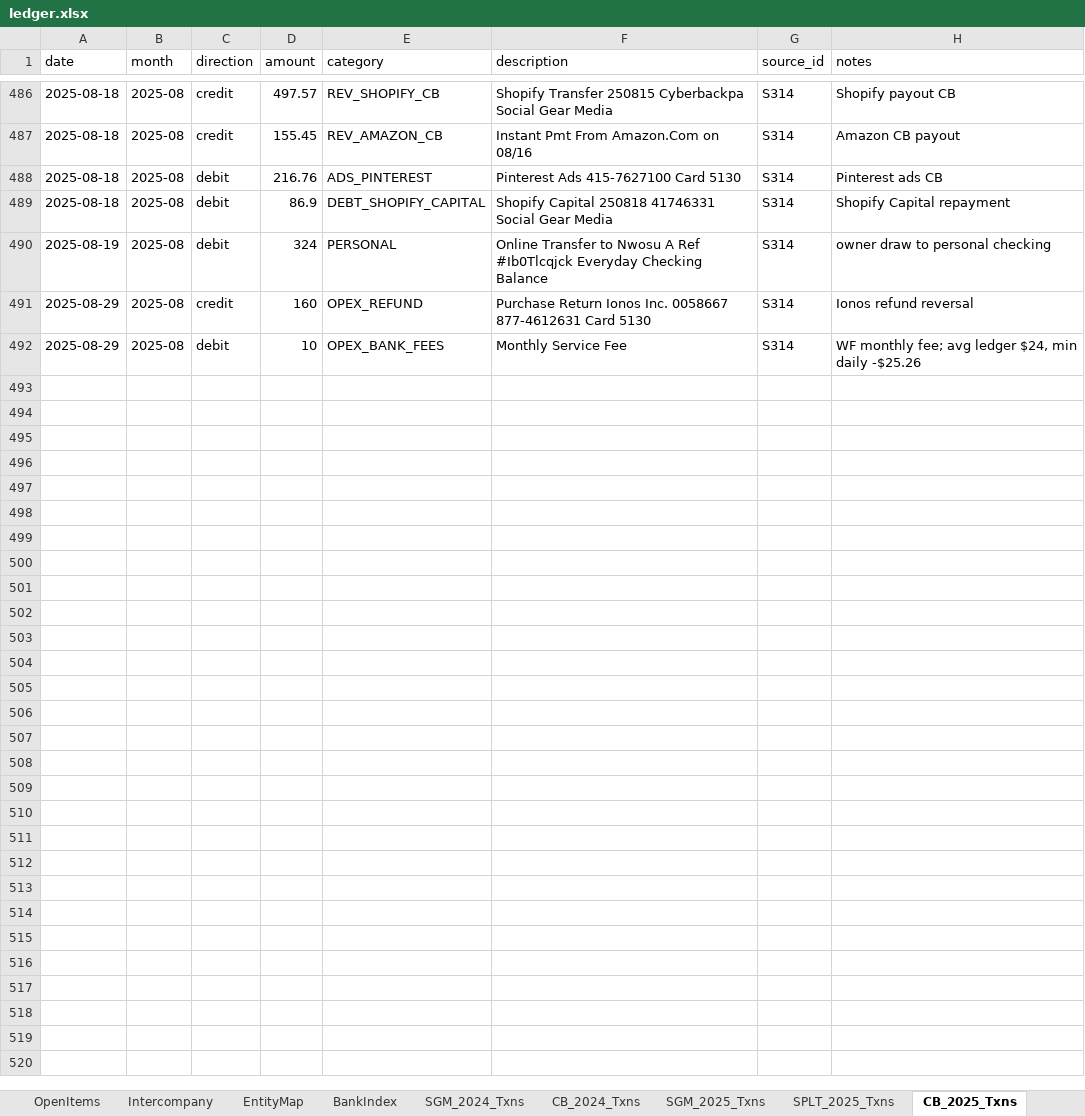
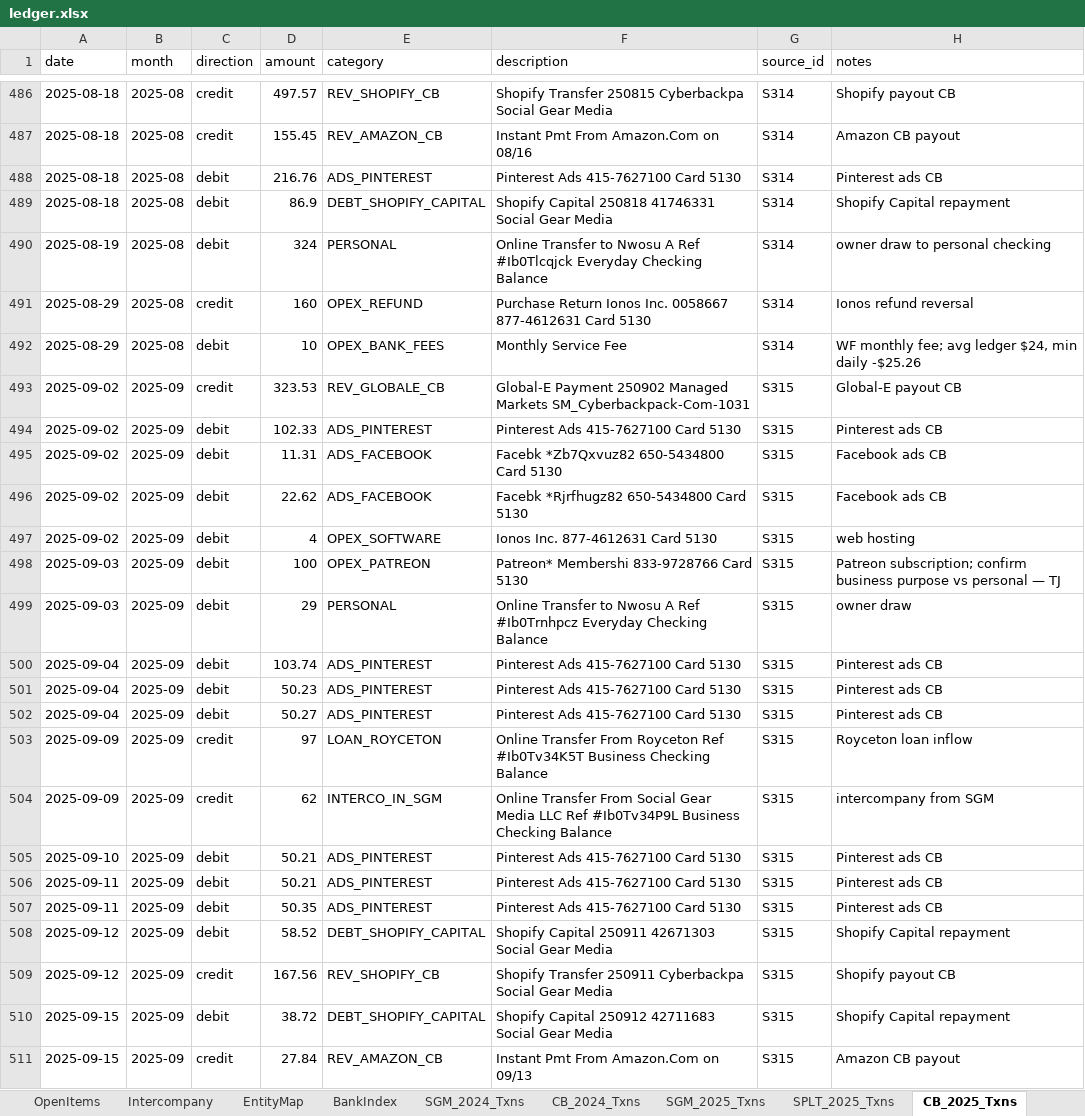
Before and after one commit to ArizeNwosu/StoneSupplyCo, an Excel workbook: Downloads/Splitflask-Financials/ledger.xlsx, sheet CB_2025_Txns, drawn as a sheet; only a part is shown, gaps mark what is left out; values as stored, in another font and other column widths than the file's, no borders; the diff covers the shown part only; the diff names each change by its address in the sheet, - before the commit and + after, or states it on an @@ line.

Commit message:
CB 2025 Sep (S315) — 54 txns, cr $4,447.70, dr $4,509.04, close $88.76 PASS

```diff
--- a/Downloads/Splitflask-Financials/ledger.xlsx (sheet CB_2025_Txns)
+++ b/Downloads/Splitflask-Financials/ledger.xlsx (sheet CB_2025_Txns)
+row 493: 2025-09-02 | 2025-09 | credit | 323.53 | REV_GLOBALE_CB | Global-E Payment 250902 Managed Markets SM_Cyberbackpack-Com-1031 | S315 | Global-E payout CB
+row 494: 2025-09-02 | 2025-09 | debit | 102.33 | ADS_PINTEREST | Pinterest Ads 415-7627100 Card 5130 | S315 | Pinterest ads CB
+row 495: 2025-09-02 | 2025-09 | debit | 11.31 | ADS_FACEBOOK | Facebk *Zb7Qxvuz82 650-5434800 Card 5130 | S315 | Facebook ads CB
+row 496: 2025-09-02 | 2025-09 | debit | 22.62 | ADS_FACEBOOK | Facebk *Rjrfhugz82 650-5434800 Card 5130 | S315 | Facebook ads CB
+row 497: 2025-09-02 | 2025-09 | debit | 4 | OPEX_SOFTWARE | Ionos Inc. 877-4612631 Card 5130 | S315 | web hosting
+row 498: 2025-09-03 | 2025-09 | debit | 100 | OPEX_PATREON | Patreon* Membershi 833-9728766 Card 5130 | S315 | Patreon subscription; confirm business purpose vs personal — TJ
+row 499: 2025-09-03 | 2025-09 | debit | 29 | PERSONAL | Online Transfer to Nwosu A Ref #Ib0Trnhpcz Everyday Checking Balance | S315 | owner draw
+row 500: 2025-09-04 | 2025-09 | debit | 103.74 | ADS_PINTEREST | Pinterest Ads 415-7627100 Card 5130 | S315 | Pinterest ads CB
+row 501: 2025-09-04 | 2025-09 | debit | 50.23 | ADS_PINTEREST | Pinterest Ads 415-7627100 Card 5130 | S315 | Pinterest ads CB
+row 502: 2025-09-04 | 2025-09 | debit | 50.27 | ADS_PINTEREST | Pinterest Ads 415-7627100 Card 5130 | S315 | Pinterest ads CB
+row 503: 2025-09-09 | 2025-09 | credit | 97 | LOAN_ROYCETON | Online Transfer From Royceton Ref #Ib0Tv34K5T Business Checking Balance | S315 | Royceton loan inflow
+row 504: 2025-09-09 | 2025-09 | credit | 62 | INTERCO_IN_SGM | Online Transfer From Social Gear Media LLC Ref #Ib0Tv34P9L Business Checking Balance | S315 | intercompany from SGM
+row 505: 2025-09-10 | 2025-09 | debit | 50.21 | ADS_PINTEREST | Pinterest Ads 415-7627100 Card 5130 | S315 | Pinterest ads CB
+row 506: 2025-09-11 | 2025-09 | debit | 50.21 | ADS_PINTEREST | Pinterest Ads 415-7627100 Card 5130 | S315 | Pinterest ads CB
+row 507: 2025-09-11 | 2025-09 | debit | 50.35 | ADS_PINTEREST | Pinterest Ads 415-7627100 Card 5130 | S315 | Pinterest ads CB
+row 508: 2025-09-12 | 2025-09 | debit | 58.52 | DEBT_SHOPIFY_CAPITAL | Shopify Capital 250911 42671303 Social Gear Media | S315 | Shopify Capital repayment
+row 509: 2025-09-12 | 2025-09 | credit | 167.56 | REV_SHOPIFY_CB | Shopify Transfer 250911 Cyberbackpa Social Gear Media | S315 | Shopify payout CB
+row 510: 2025-09-15 | 2025-09 | debit | 38.72 | DEBT_SHOPIFY_CAPITAL | Shopify Capital 250912 42711683 Social Gear Media | S315 | Shopify Capital repayment
+row 511: 2025-09-15 | 2025-09 | credit | 27.84 | REV_AMAZON_CB | Instant Pmt From Amazon.Com on 09/13 | S315 | Amazon CB payout
```
Also changed, not shown: 35 added rows elsewhere in this sheet.
